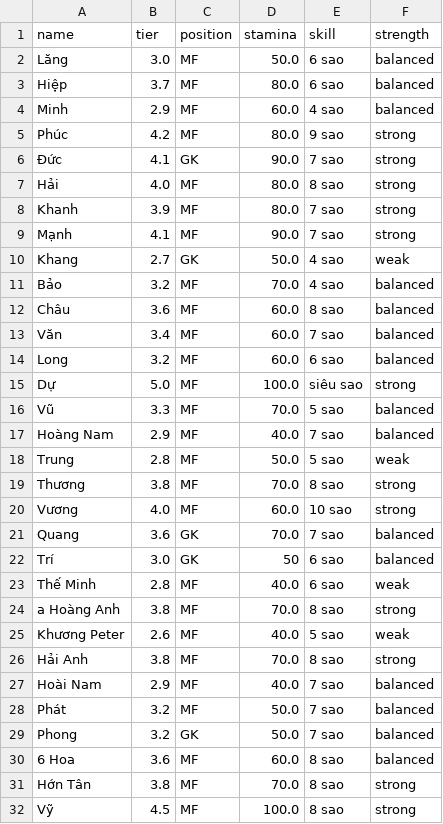
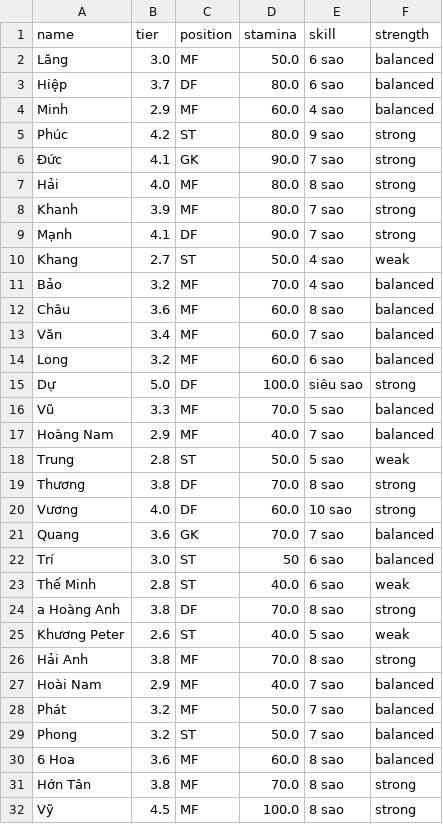
Before and after one commit to vela6696/Team_Random_Squad_Football_Match, a CSV file: src/players.csv, drawn as a sheet; only a part is shown; the diff covers the shown part only.

Commit message:
Update player position

```diff
--- a/src/players.csv
+++ b/src/players.csv
@@ -2,5 +2,5 @@
 Lăng,3.0,MF,50.0,6 sao,balanced
-Hiệp,3.7,MF,80.0,6 sao,balanced
+Hiệp,3.7,DF,80.0,6 sao,balanced
 Minh,2.9,MF,60.0,4 sao,balanced
-Phúc,4.2,MF,80.0,9 sao,strong
+Phúc,4.2,ST,80.0,9 sao,strong
 Đức,4.1,GK,90.0,7 sao,strong
@@ -8,4 +8,4 @@ Hải,4.0,MF,80.0,8 sao,strong
 Khanh,3.9,MF,80.0,7 sao,strong
-Mạnh,4.1,MF,90.0,7 sao,strong
-Khang,2.7,GK,50.0,4 sao,weak
+Mạnh,4.1,DF,90.0,7 sao,strong
+Khang,2.7,ST,50.0,4 sao,weak
 Bảo,3.2,MF,70.0,4 sao,balanced
@@ -14,13 +14,13 @@ Văn,3.4,MF,60.0,7 sao,balanced
 Long,3.2,MF,60.0,6 sao,balanced
-Dự,5.0,MF,100.0,siêu sao,strong
+Dự,5.0,DF,100.0,siêu sao,strong
 Vũ,3.3,MF,70.0,5 sao,balanced
 Hoàng Nam,2.9,MF,40.0,7 sao,balanced
-Trung,2.8,MF,50.0,5 sao,weak
-Thương,3.8,MF,70.0,8 sao,strong
-Vương,4.0,MF,60.0,10 sao,strong
+Trung,2.8,ST,50.0,5 sao,weak
+Thương,3.8,DF,70.0,8 sao,strong
+Vương,4.0,DF,60.0,10 sao,strong
 Quang,3.6,GK,70.0,7 sao,balanced
-Trí,3.0,GK,50,6 sao,balanced
-Thế Minh,2.8,MF,40.0,6 sao,weak
-a Hoàng Anh,3.8,MF,70.0,8 sao,strong
-Khương Peter,2.6,MF,40.0,5 sao,weak
+Trí,3.0,ST,50,6 sao,balanced
+Thế Minh,2.8,ST,40.0,6 sao,weak
+a Hoàng Anh,3.8,DF,70.0,8 sao,strong
+Khương Peter,2.6,ST,40.0,5 sao,weak
 Hải Anh,3.8,MF,70.0,8 sao,strong
@@ -28,3 +28,3 @@ Hoài Nam,2.9,MF,40.0,7 sao,balanced
 Phát,3.2,MF,50.0,7 sao,balanced
-Phong,3.2,GK,50.0,7 sao,balanced
+Phong,3.2,ST,50.0,7 sao,balanced
 6 Hoa,3.6,MF,60.0,8 sao,balanced
```
Also changed, not shown: 4 edited cells elsewhere in this file.
